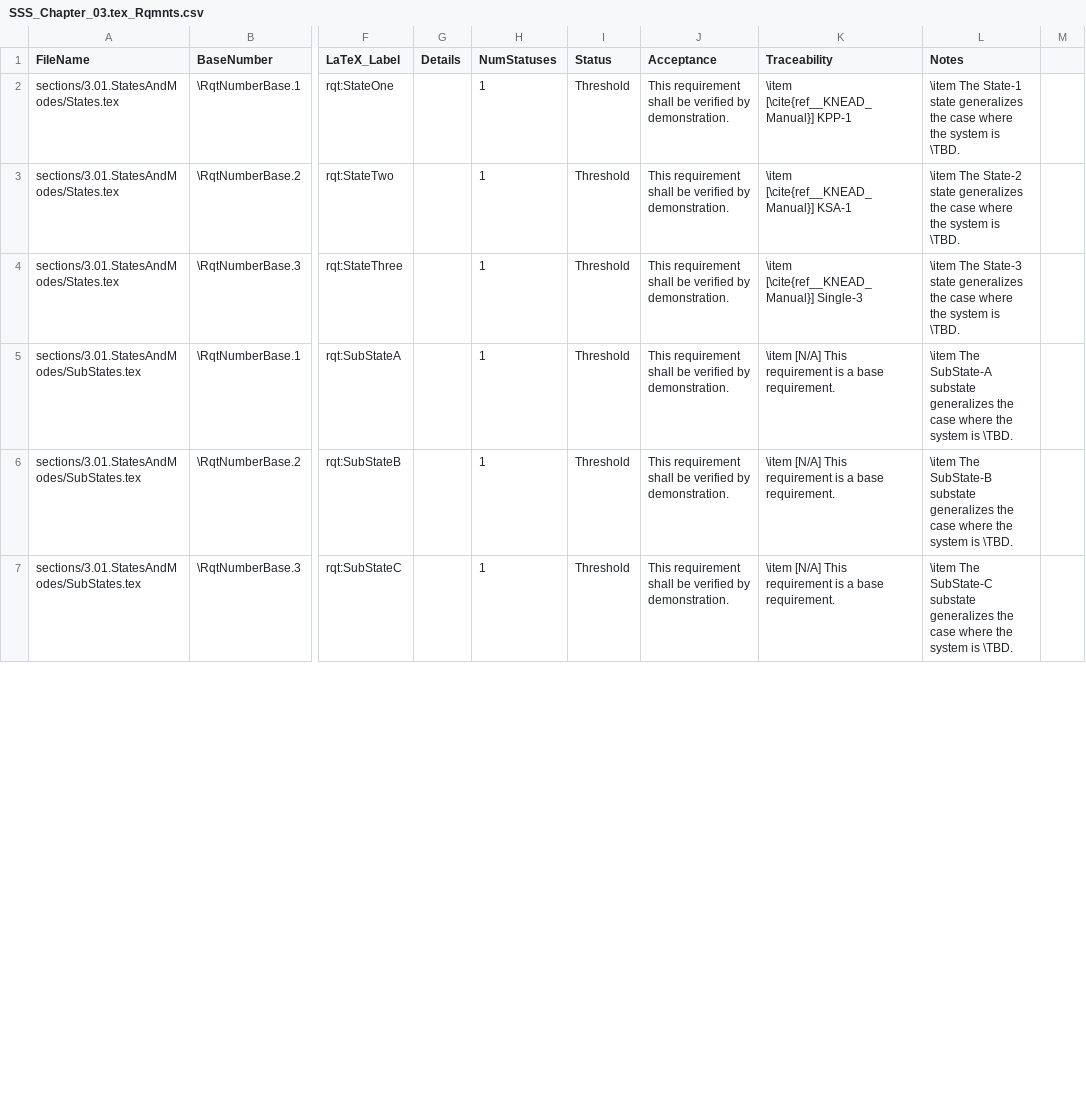
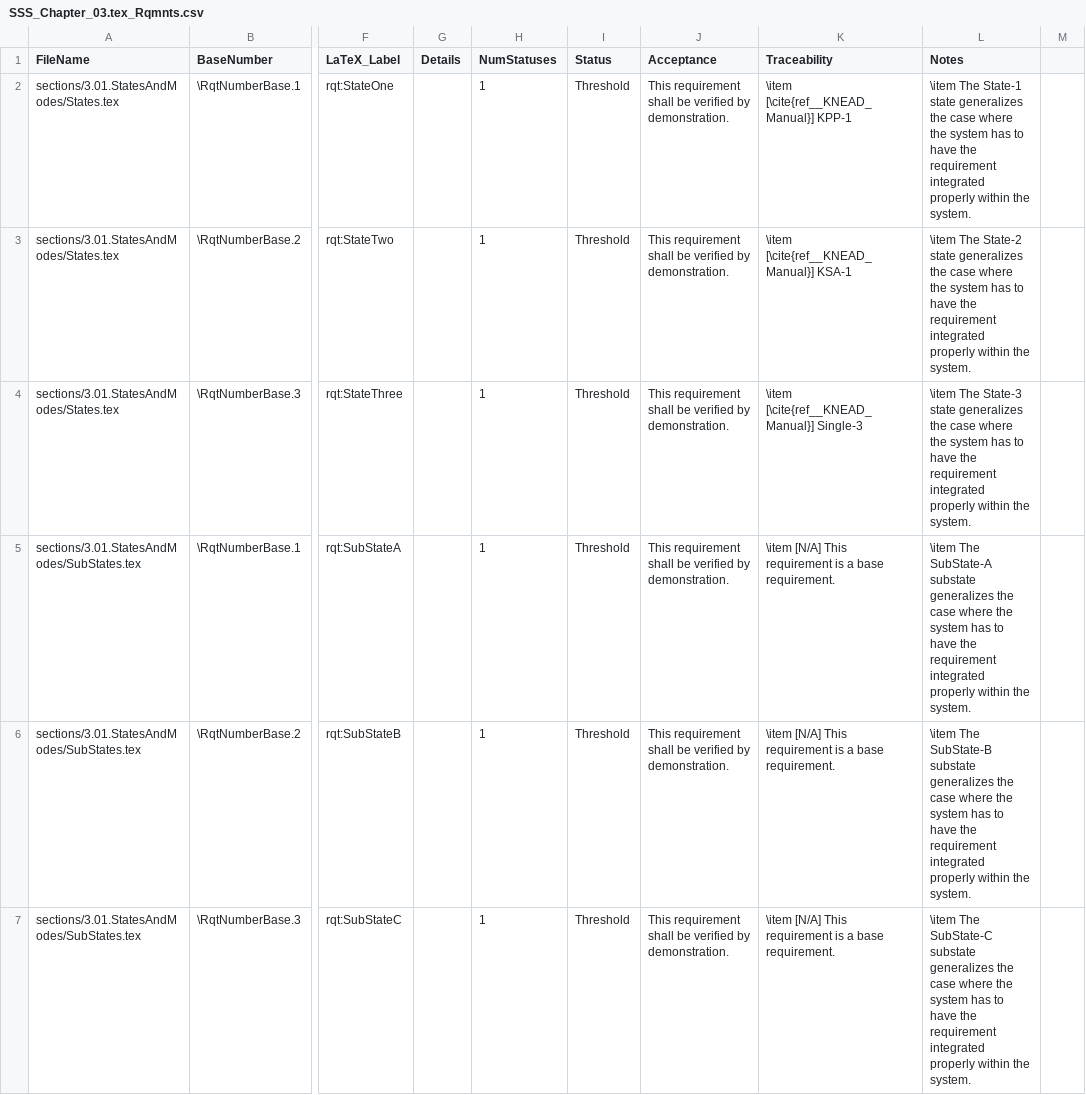
Before and after one commit to vinagar-mop/balancing_docs, a CSV file: ExampleArtifactFolders/3a-SSS/SSS_Chapter_03.tex_Rqmnts.csv, drawn as a sheet; only a part is shown, gaps mark what is left out; the diff covers the shown part only; the diff names each change by its address in the sheet, - before the commit and + after, or states it on an @@ line.

```diff
--- a/ExampleArtifactFolders/3a-SSS/SSS_Chapter_03.tex_Rqmnts.csv
+++ b/ExampleArtifactFolders/3a-SSS/SSS_Chapter_03.tex_Rqmnts.csv
-L2 (Notes): …the system is \TBD.
+L2 (Notes): …the system has to have the requirement integrated properly within the system.
-L3 (Notes): …the system is \TBD.
+L3 (Notes): …the system has to have the requirement integrated properly within the system.
-L4 (Notes): …the system is \TBD.
+L4 (Notes): …the system has to have the requirement integrated properly within the system.
-L5 (Notes): …the system is \TBD.
+L5 (Notes): …the system has to have the requirement integrated properly within the system.
-L6 (Notes): …the system is \TBD.
+L6 (Notes): …the system has to have the requirement integrated properly within the system.
-L7 (Notes): …the system is \TBD.
+L7 (Notes): …the system has to have the requirement integrated properly within the system.
```
Also changed, not shown: 6 edited cells elsewhere in this file, ExampleArtifactFolders/3a-SSS/SSS_Chapter_03.tex_TBDs.csv, 21 other files.
